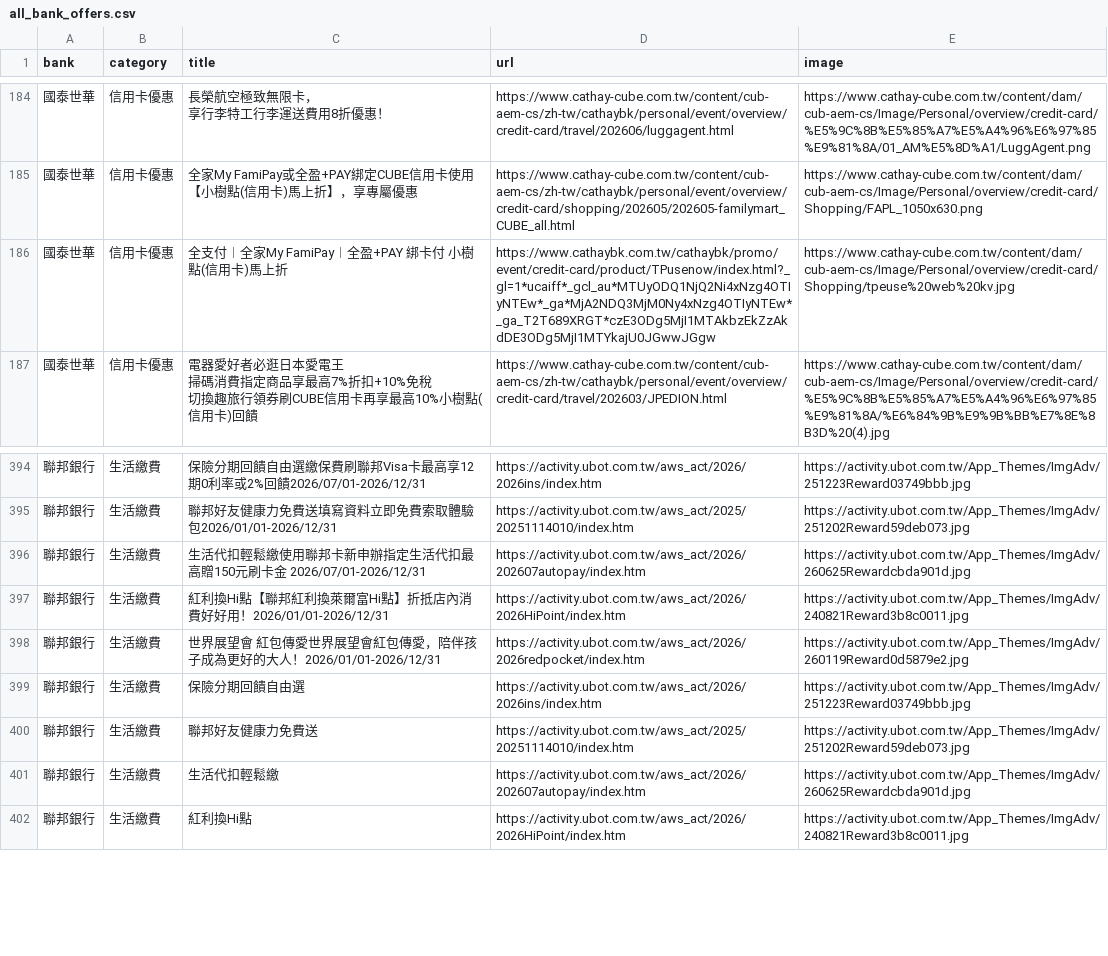
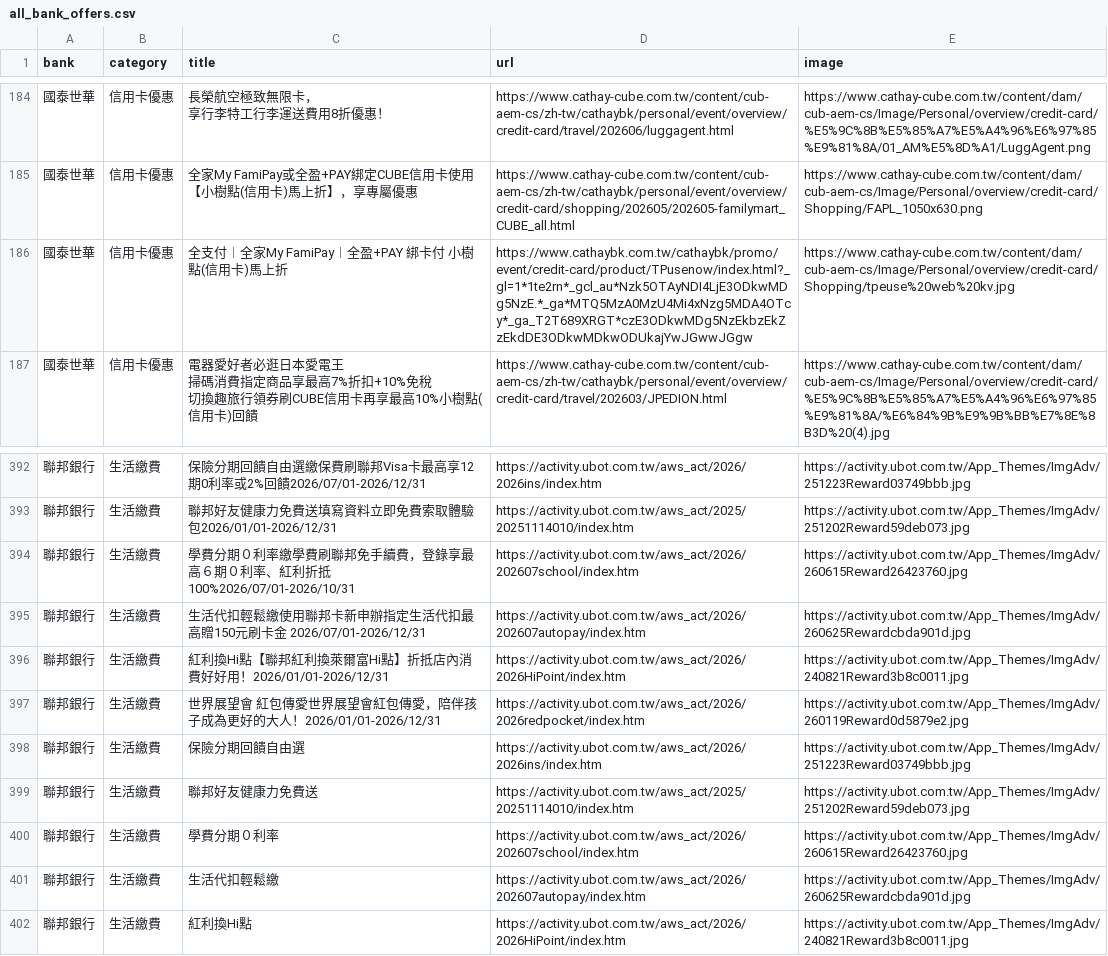
Before and after one commit to Kaiweng/Credit-Cards, a CSV file: all_bank_offers.csv, drawn as a sheet; only a part is shown, gaps mark what is left out; the diff covers the shown part only; the diff names each change by its address in the sheet, - before the commit and + after, or states it on an @@ line.

```diff
--- a/all_bank_offers.csv
+++ b/all_bank_offers.csv
-D186 (url): https://www.cathaybk.com.tw/cathaybk/promo/event/credit-card/product/TPusenow/index.html?_gl=1*ucaiff*_gcl_au*MTUyODQ1NjQ2Ni4xNzg4OTIyNTEw*_ga*MjA2NDQ3MjM0Ny4xNzg4OTIyNTEw*_ga_T2T689XRGT*czE3ODg5MjI1MTAkbzEkZzAkdDE3ODg5MjI1MTYkajU0JGwwJGgw
+D186 (url): https://www.cathaybk.com.tw/cathaybk/promo/event/credit-card/product/TPusenow/index.html?_gl=1*1te2rn*_gcl_au*Nzk5OTAyNDI4LjE3ODkwMDg5NzE.*_ga*MTQ5MzA0MzU4Mi4xNzg5MDA4OTcy*_ga_T2T689XRGT*czE3ODkwMDg5NzEkbzEkZzEkdDE3ODkwMDkwODUkajYwJGwwJGgw
+row 394: 聯邦銀行 | 生活繳費 | 學費分期０利率繳學費刷聯邦免手續費，登錄享最高６期０利率、紅利折抵100%2026/07/01-2026/10/31 | https://activity.ubot.com.tw/aws_act/2026/202607school/index.htm | https://activity.ubot.com.tw/App_Themes/ImgAdv/260615Reward26423760.jpg
+row 400: 聯邦銀行 | 生活繳費 | 學費分期０利率 | https://activity.ubot.com.tw/aws_act/2026/202607school/index.htm | https://activity.ubot.com.tw/App_Themes/ImgAdv/260615Reward26423760.jpg
```
Also changed, not shown: 1 added row, 3 removed rows and 10 edited cells elsewhere in this file, 2 other files.
